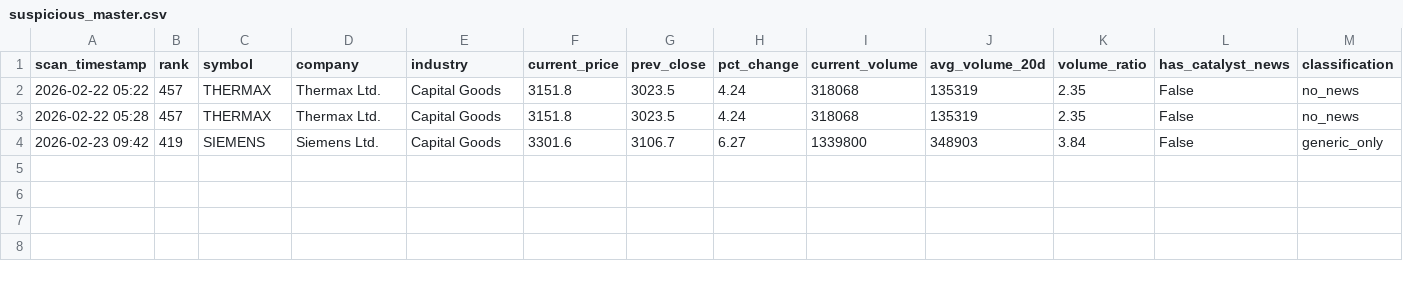
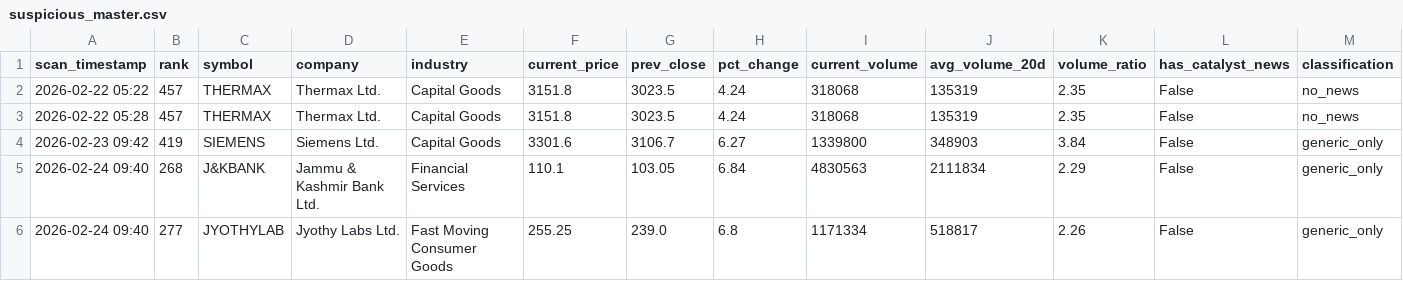
Before and after one commit to maniarjimmy/insidertrading, a CSV file: output/suspicious_master.csv, drawn as a sheet; only a part is shown; rows hold the shown columns only; the diff names each change by its address in the sheet, - before the commit and + after, or states it on an @@ line.

```diff
--- a/output/suspicious_master.csv
+++ b/output/suspicious_master.csv
+row 5: 2026-02-24 09:40 | 268 | J&KBANK | Jammu & Kashmir Bank Ltd. | Financial Services | 110.1 | 103.05 | 6.84 | 4830563 | 2111834 | 2.29 | False | generic_only
+row 6: 2026-02-24 09:40 | 277 | JYOTHYLAB | Jyothy Labs Ltd. | Fast Moving Consumer Goods | 255.25 | 239.0 | 6.8 | 1171334 | 518817 | 2.26 | False | generic_only
```
Also changed, not shown: output/news_driven_master.csv, 3 other files.
